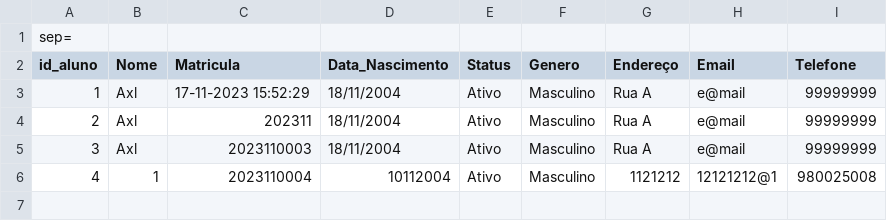
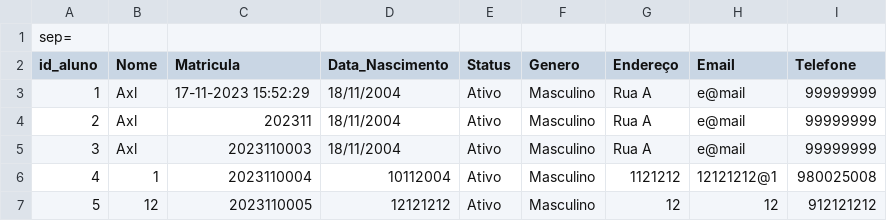
Before and after one commit to NewKanvas/M3-Projeto, a CSV file: utils/alunos.csv, drawn as a sheet; the diff names each change by its address in the sheet, - before the commit and + after, or states it on an @@ line.

```diff
--- a/utils/alunos.csv
+++ b/utils/alunos.csv
+row 7: 5 | 12 | 2023110005 | 12121212 | Ativo | Masculino | 12 | 12 | 912121212
```
Also changed, not shown: 1 other file.
